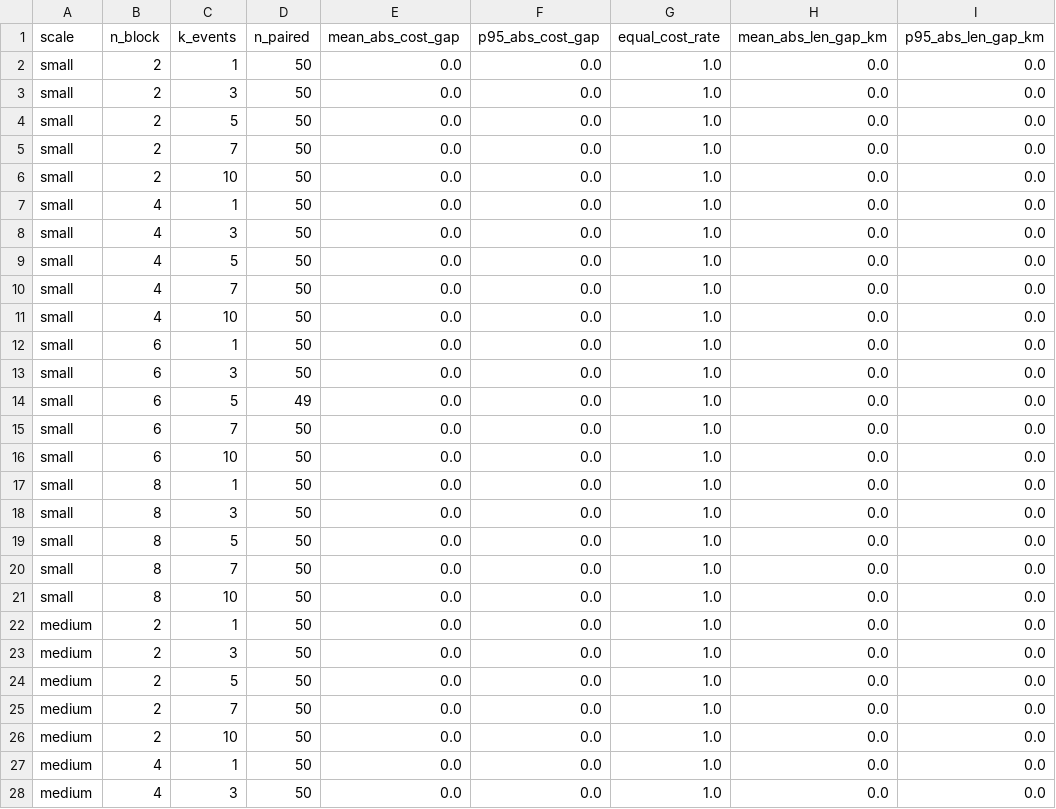
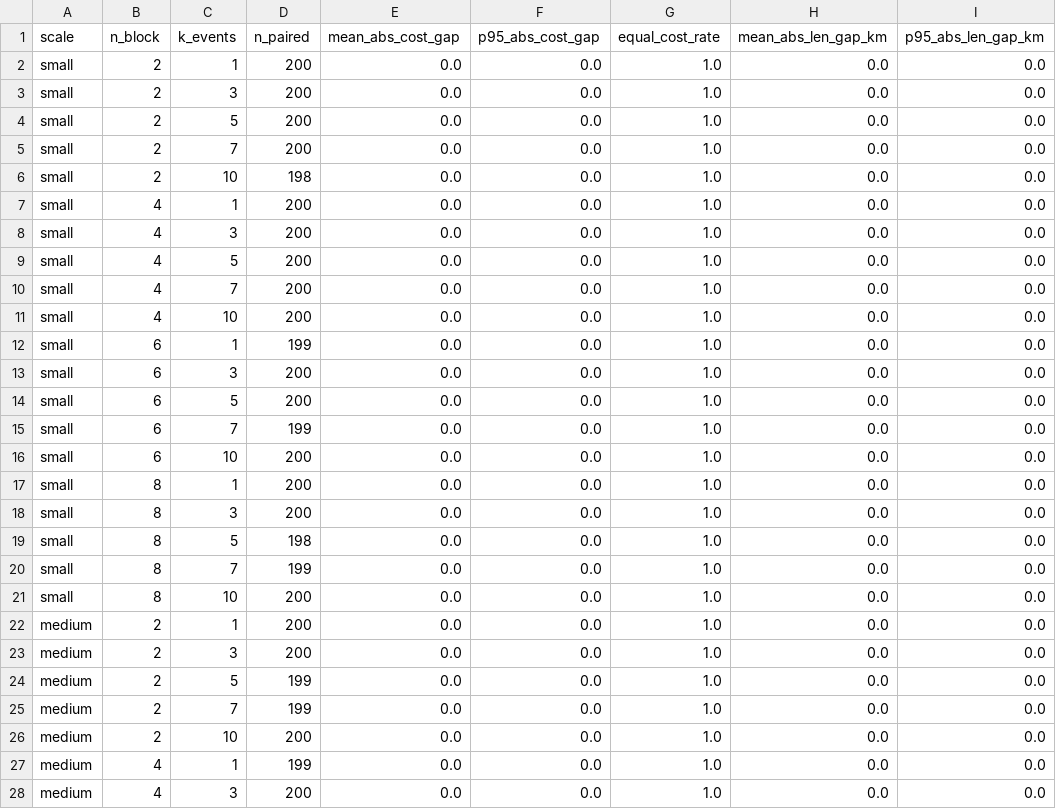
Before and after one commit to 42095308/LPA-Star-for-mountainous-terrain, a CSV file: benchmark_out_final/experiment_path_quality.csv, drawn as a sheet; only a part is shown; the diff covers the shown part only; the diff names each change by its address in the sheet, - before the commit and + after, or states it on an @@ line.

```diff
--- a/benchmark_out_final/experiment_path_quality.csv
+++ b/benchmark_out_final/experiment_path_quality.csv
-D2:D5 (n_paired): 50
+D2:D5 (n_paired): 200
-D6 (n_paired): 50
+D6 (n_paired): 198
-D7:D11 (n_paired): 50
+D7:D11 (n_paired): 200
-D12 (n_paired): 50
+D12 (n_paired): 199
-D13 (n_paired): 50
+D13 (n_paired): 200
-D14 (n_paired): 49
+D14 (n_paired): 200
-D15 (n_paired): 50
+D15 (n_paired): 199
-D16:D18 (n_paired): 50
+D16:D18 (n_paired): 200
-D19 (n_paired): 50
+D19 (n_paired): 198
-D20 (n_paired): 50
+D20 (n_paired): 199
-D21:D23 (n_paired): 50
+D21:D23 (n_paired): 200
-D24:D25 (n_paired): 50
+D24:D25 (n_paired): 199
-D26 (n_paired): 50
+D26 (n_paired): 200
-D27 (n_paired): 50
+D27 (n_paired): 199
-D28 (n_paired): 50
+D28 (n_paired): 200
```
Also changed, not shown: 33 edited cells elsewhere in this file, benchmark_out_final/benchmark_combo_status.csv, benchmark_out_final/benchmark_pairwise.csv, 28 other files.
